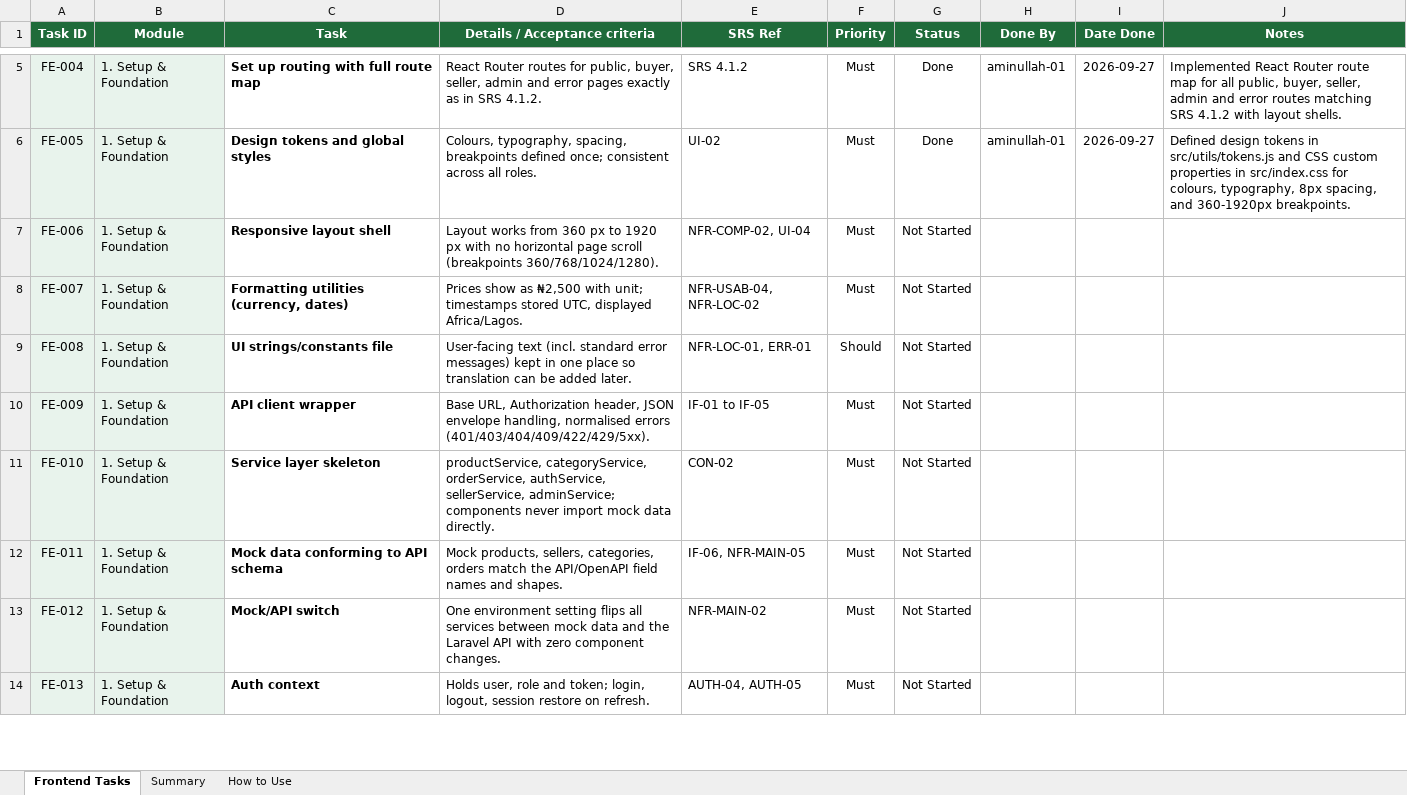
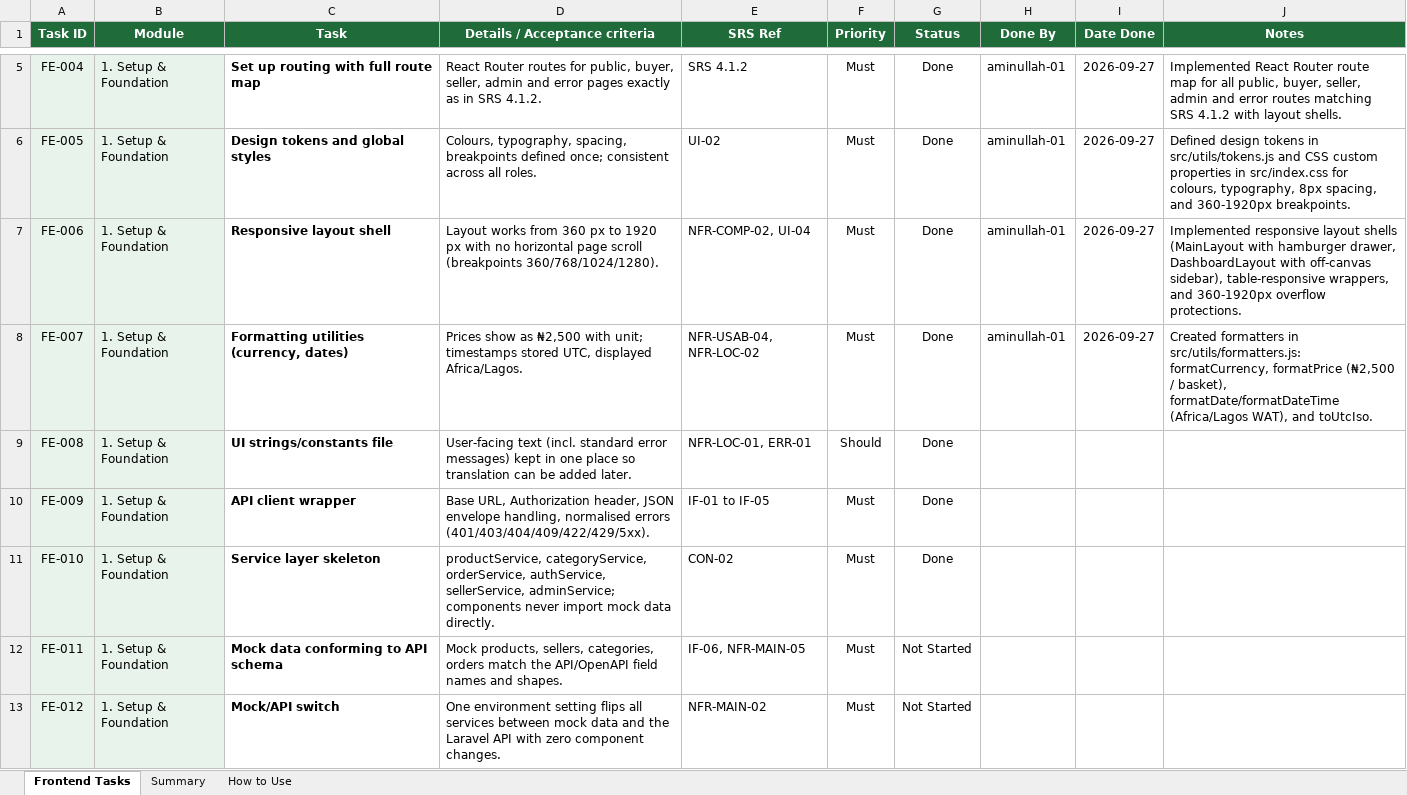
Before and after one commit to Aminullah-01/vegetable-joint-App, an Excel workbook: Vegetable-joint-all-document/Vegetable_Joint_Frontend_Tasks.xlsx, sheet Frontend Tasks, drawn as a sheet; only a part is shown, gaps mark what is left out; the shorter side is filled out with more unchanged rows; values as stored, in another font and other column widths than the file's, no borders; charts and pictures and conditional formats not drawn; the diff names each change by its address in the sheet, - before the commit and + after, or states it on an @@ line.

Commit message:
task FE-006 to FE-010 completed

```diff
--- a/Vegetable-joint-all-document/Vegetable_Joint_Frontend_Tasks.xlsx (sheet Frontend Tasks)
+++ b/Vegetable-joint-all-document/Vegetable_Joint_Frontend_Tasks.xlsx (sheet Frontend Tasks)
-G7:G11 (Status): Not Started
+G7:G11 (Status): Done
-H7:H8 (Done By): (empty)
+H7:H8 (Done By): aminullah-01
-I7:I8 (Date Done): (empty)
+I7:I8 (Date Done): 2026-09-27
-J7 (Notes): (empty)
+J7 (Notes): Implemented responsive layout shells (MainLayout with hamburger drawer, DashboardLayout with off-canvas sidebar), table-responsive wrappers, and 360-1920px overflow protections.
-J8 (Notes): (empty)
+J8 (Notes): Created formatters in src/utils/formatters.js: formatCurrency, formatPrice (₦2,500 / basket), formatDate/formatDateTime (Africa/Lagos WAT), and toUtcIso.
```
Also changed, not shown: 33 other files.
